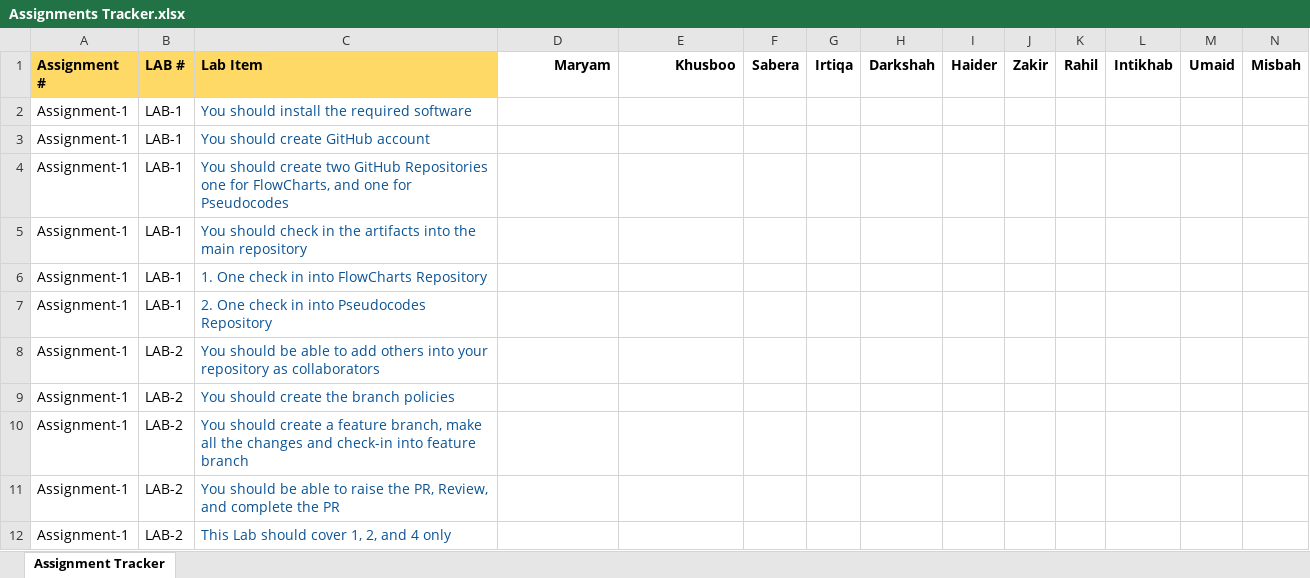
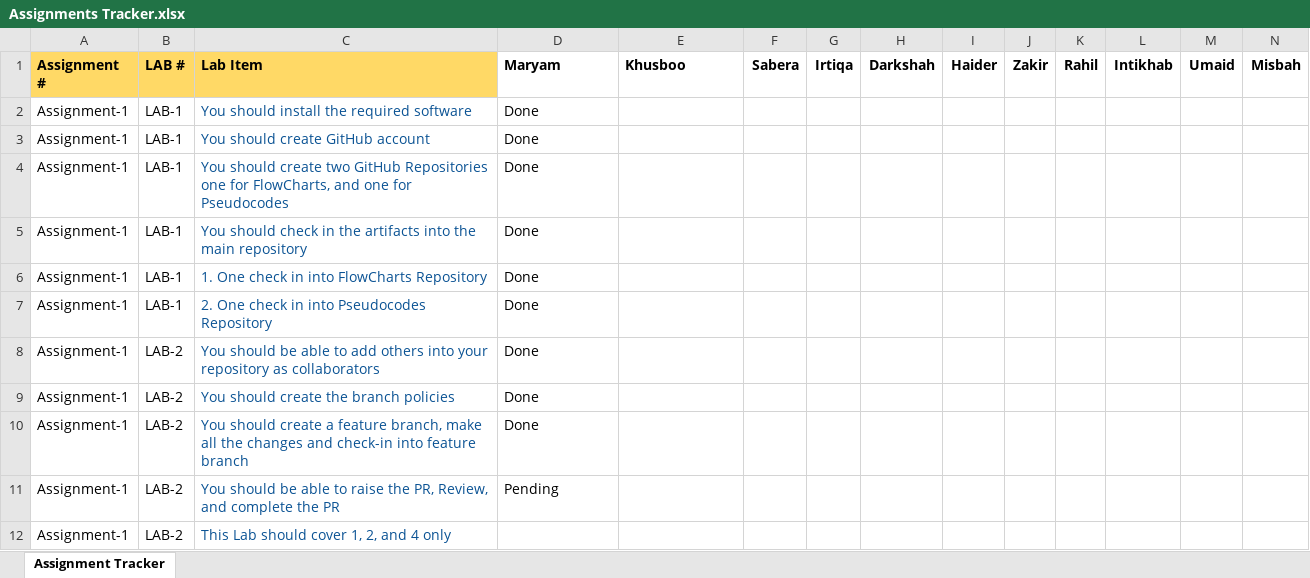
Before and after one commit to HorizonDreamVision/fs_ITMentoring_March2024, an Excel workbook: Assignments/Assignments Tracker.xlsx, sheet Assignment Tracker, drawn as a sheet; values as stored, in another font and other column widths than the file's, no borders; the diff names each change by its address in the sheet, - before the commit and + after, or states it on an @@ line.

Commit message:
Updated Assignment tracker

```diff
--- a/Assignments/Assignments Tracker.xlsx (sheet Assignment Tracker)
+++ b/Assignments/Assignments Tracker.xlsx (sheet Assignment Tracker)
-D1:E1 alignment: right
+D1:E1 alignment: left
-D2:D10 (Maryam): (empty)
+D2:D10 (Maryam): Done
-D11 (Maryam): (empty)
+D11 (Maryam): Pending
```
